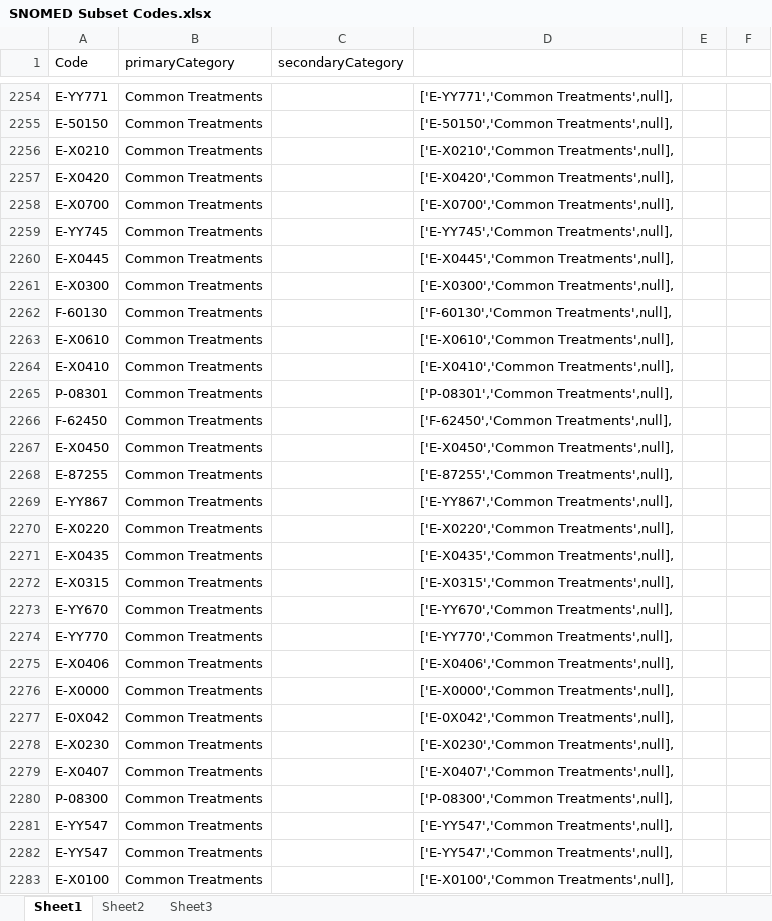
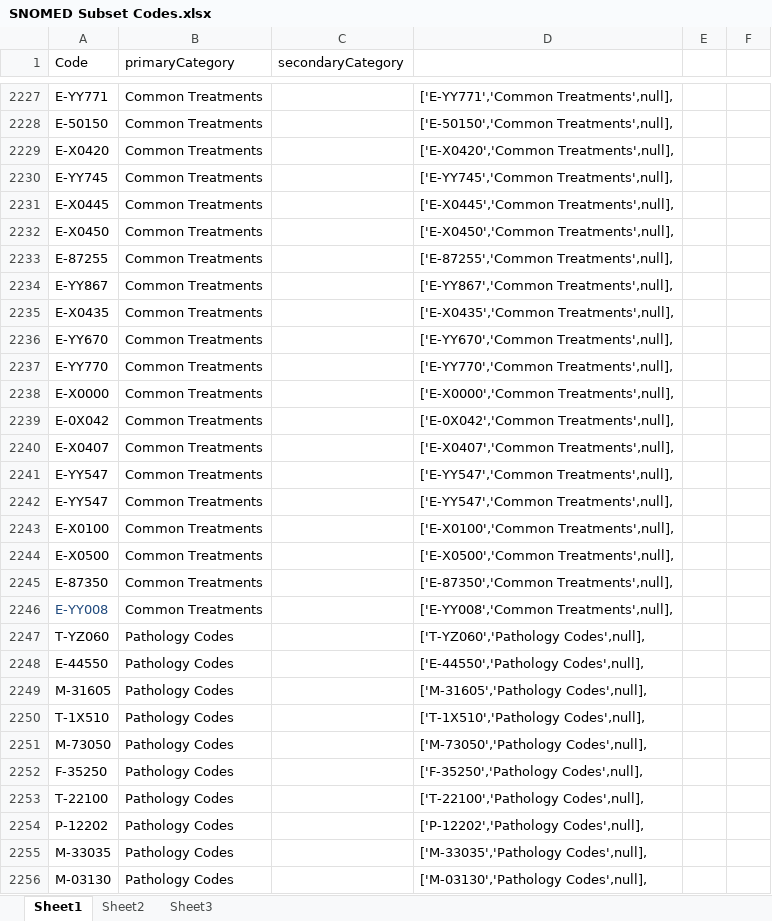
Before and after one commit to LabKey/onprcEHRModules, an Excel workbook: onprc_ehr/tools/excelTemplates/SNOMED Subset Codes.xlsx, sheet Sheet1, drawn as a sheet; only a part is shown, gaps mark what is left out; the shorter side is filled out with more unchanged rows; values as stored, in another font and other column widths than the file's, no borders; the diff covers the shown part only; the diff names each change by its address in the sheet, - before the commit and + after, or states it on an @@ line.

Commit message:
merge onprc13.3 r31107-31126
SVN r31127 |2014-02-24 15:55:23 +0000

```diff
--- a/onprc_ehr/tools/excelTemplates/SNOMED Subset Codes.xlsx (sheet Sheet1)
+++ b/onprc_ehr/tools/excelTemplates/SNOMED Subset Codes.xlsx (sheet Sheet1)
-row 2256: E-X0210 | Common Treatments |  | ['E-X0210','Common Treatments',null],
-row 2258: E-X0700 | Common Treatments |  | ['E-X0700','Common Treatments',null],
-row 2261: E-X0300 | Common Treatments |  | ['E-X0300','Common Treatments',null],
-row 2262: F-60130 | Common Treatments |  | ['F-60130','Common Treatments',null],
-row 2263: E-X0610 | Common Treatments |  | ['E-X0610','Common Treatments',null],
-row 2264: E-X0410 | Common Treatments |  | ['E-X0410','Common Treatments',null],
-row 2265: P-08301 | Common Treatments |  | ['P-08301','Common Treatments',null],
-row 2266: F-62450 | Common Treatments |  | ['F-62450','Common Treatments',null],
-row 2270: E-X0220 | Common Treatments |  | ['E-X0220','Common Treatments',null],
-row 2272: E-X0315 | Common Treatments |  | ['E-X0315','Common Treatments',null],
-row 2275: E-X0406 | Common Treatments |  | ['E-X0406','Common Treatments',null],
-row 2278: E-X0230 | Common Treatments |  | ['E-X0230','Common Treatments',null],
-row 2280: P-08300 | Common Treatments |  | ['P-08300','Common Treatments',null],
```
Also changed, not shown: 28 removed rows and 1 edited cell elsewhere in this sheet, formulas that keep their value, onprc_ehr/tools/excelTemplates/Form Templates v6.xlsx, 25 other files.
